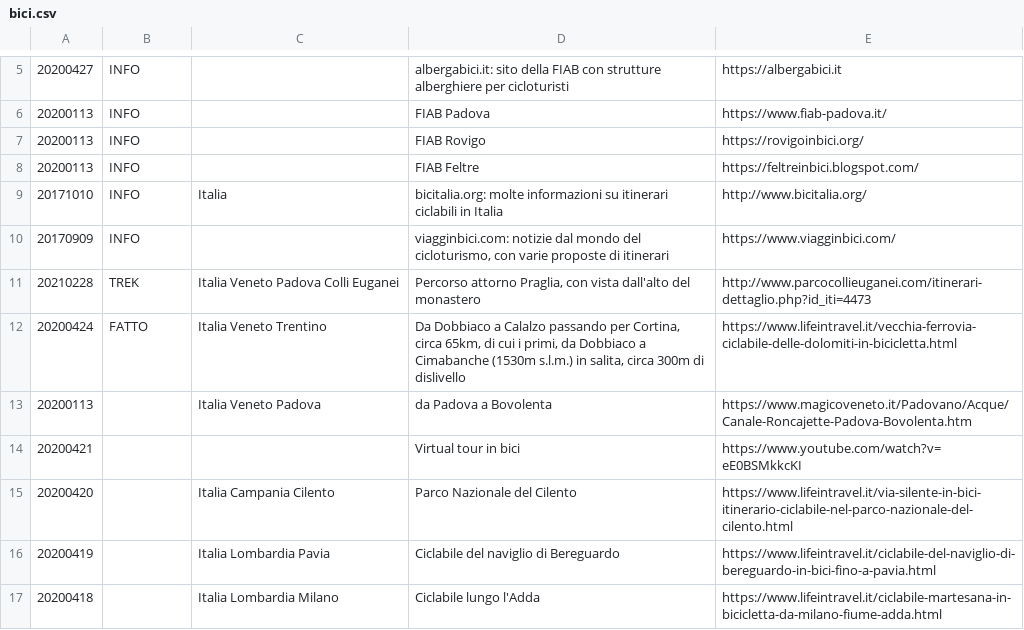
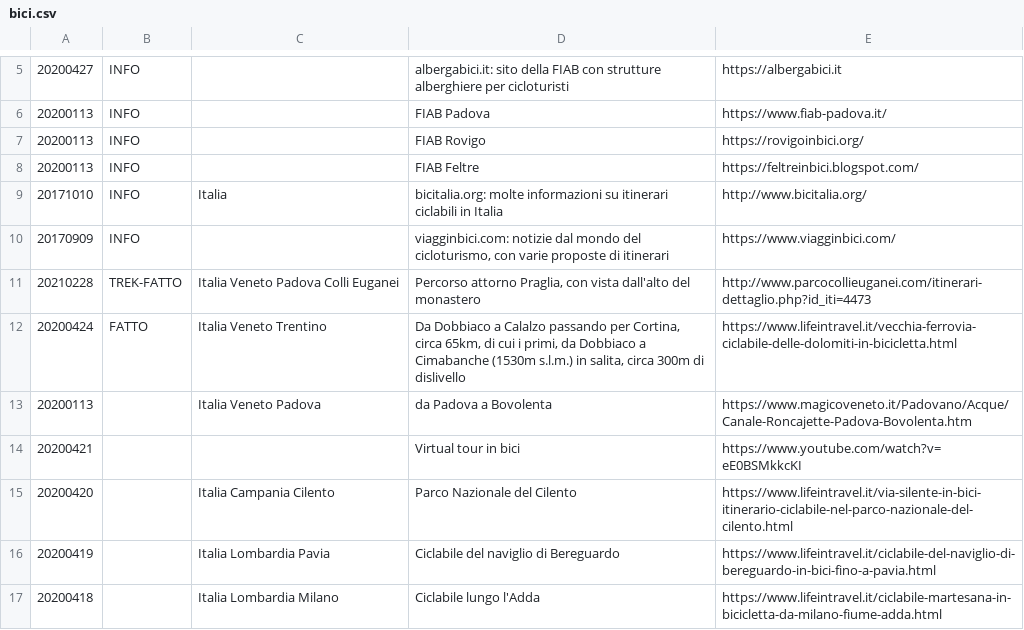
Before and after one commit to giammy/giammy.github.io, a CSV file: ciclozingarate/bici.csv, drawn as a sheet; only a part is shown, gaps mark what is left out.

Commit message:
...

```diff
--- a/ciclozingarate/bici.csv
+++ b/ciclozingarate/bici.csv
@@ -10,3 +10,3 @@
 20170909,INFO,,"viagginbici.com: notizie dal mondo del cicloturismo, con varie proposte di itinerari",https://www.viagginbici.com/
-20210228,TREK,Italia Veneto Padova Colli Euganei,"Percorso attorno Praglia, con vista dall'alto del monastero",http://www.parcocollieuganei.com/itinerari-dettaglio.php?id_iti=4473
+20210228,TREK-FATTO,Italia Veneto Padova Colli Euganei,"Percorso attorno Praglia, con vista dall'alto del monastero",http://www.parcocollieuganei.com/itinerari-dettaglio.php?id_iti=4473
 20200424,FATTO,Italia Veneto Trentino,"Da Dobbiaco a Calalzo passando per Cortina, circa 65km, di cui i primi, da Dobbiaco a Cimabanche (1530m s.l.m.) in salita, circa 300m di dislivello",https://www.lifeintravel.it/vecchia-ferrovia-ciclabile-delle-dolomiti-in-bicicletta.html
```
